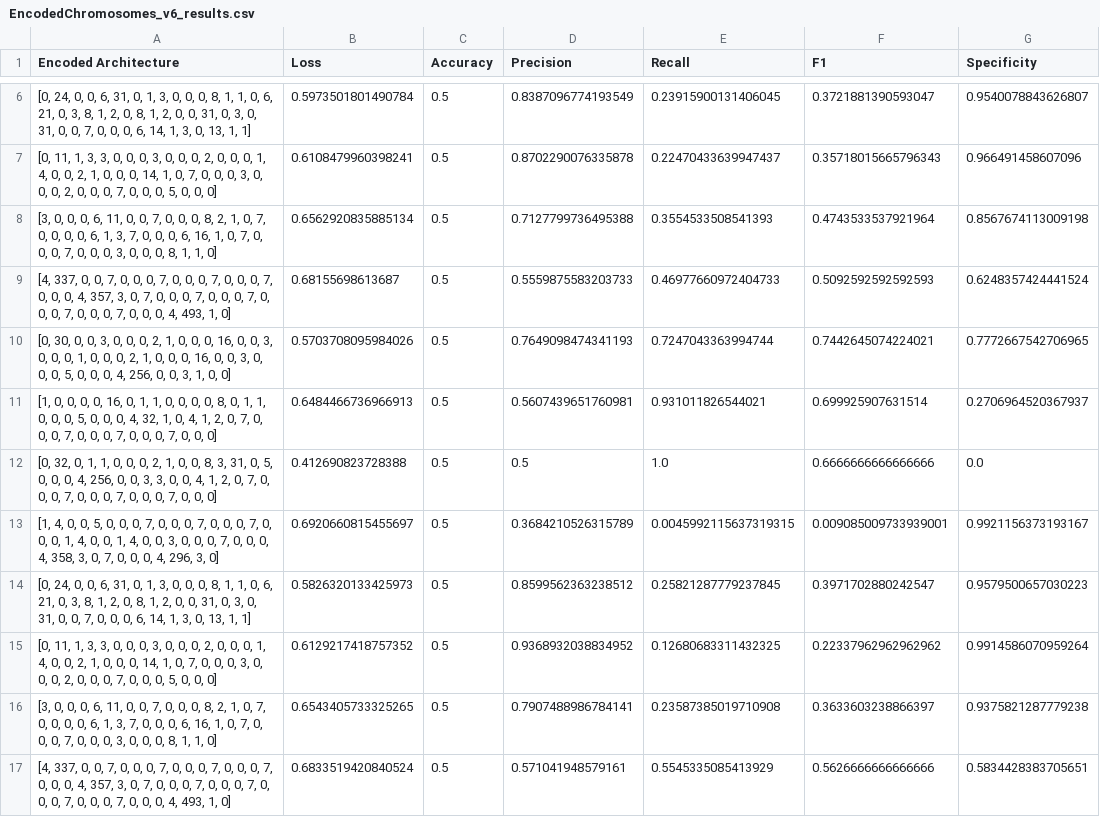
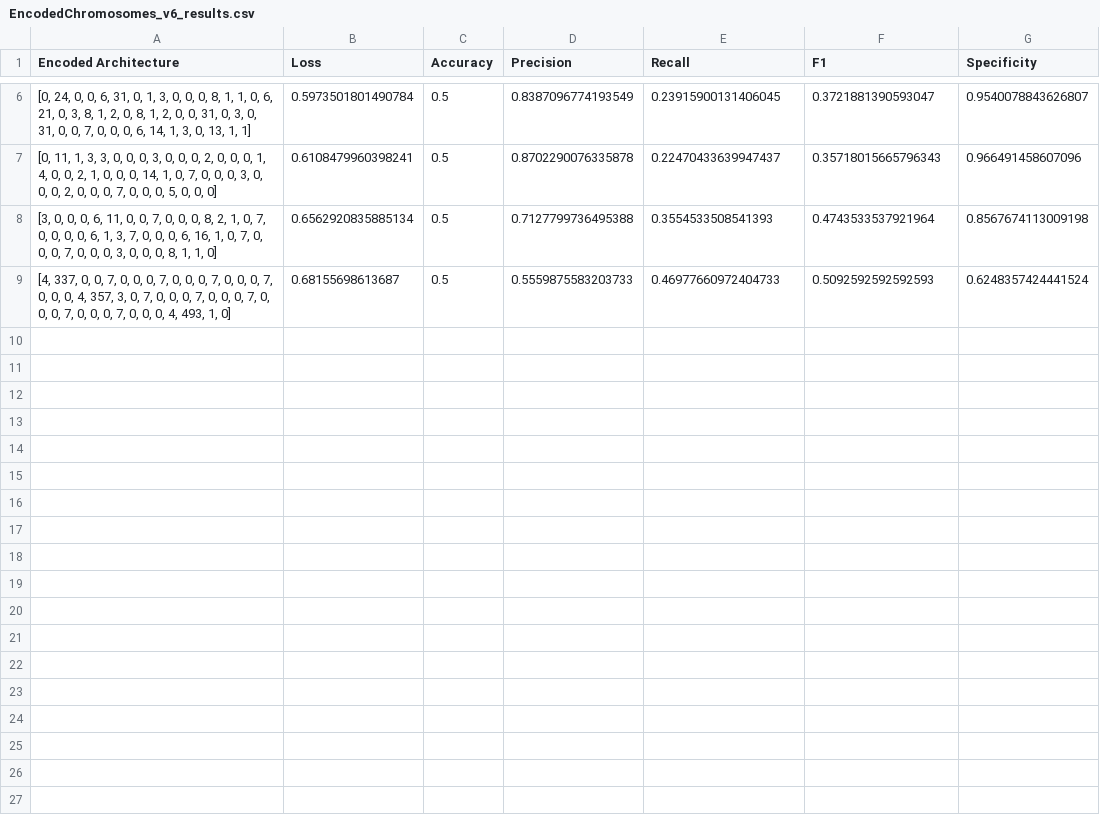
Before and after one commit to EriherSizac/Improving-deep-neural-networks-to-identify-mental-disorders-using-Neural-Architecture-Search, a CSV file: D3T3C/D3TEC Dataset/EncodedChromosomes_v6_results.csv, drawn as a sheet; only a part is shown, gaps mark what is left out; the diff names each change by its address in the sheet, - before the commit and + after, or states it on an @@ line.

Commit message:
Update EncodedChromosomes_v6_results.csv

```diff
--- a/D3T3C/D3TEC Dataset/EncodedChromosomes_v6_results.csv
+++ b/D3T3C/D3TEC Dataset/EncodedChromosomes_v6_results.csv
-row 10: [0, 30, 0, 0, 3, 0, 0, 0, 2, 1, 0, 0, 0, 16, 0, 0, 3, 0, 0, 0, 1, 0, 0, 0, 2, 1, 0, 0, 0, 16, 0, 0, 3, 0, 0, 0, 5, 0, 0, 0, 4, 256, 0, 0, 3, 1, 0, 0] | 0.5703708095984026 | 0.5 | 0.7649098474341193 | 0.7247043363994744 | 0.7442645074224021 | 0.7772667542706965
-row 11: [1, 0, 0, 0, 0, 16, 0, 1, 1, 0, 0, 0, 0, 8, 0, 1, 1, 0, 0, 0, 5, 0, 0, 0, 4, 32, 1, 0, 4, 1, 2, 0, 7, 0, 0, 0, 7, 0, 0, 0, 7, 0, 0, 0, 7, 0, 0, 0] | 0.6484466736966913 | 0.5 | 0.5607439651760981 | 0.931011826544021 | 0.699925907631514 | 0.2706964520367937
-row 12: [0, 32, 0, 1, 1, 0, 0, 0, 2, 1, 0, 0, 8, 3, 31, 0, 5, 0, 0, 0, 4, 256, 0, 0, 3, 3, 0, 0, 4, 1, 2, 0, 7, 0, 0, 0, 7, 0, 0, 0, 7, 0, 0, 0, 7, 0, 0, 0] | 0.412690823728388 | 0.5 | 0.5 | 1.0 | 0.6666666666666666 | 0.0
-row 13: [1, 4, 0, 0, 5, 0, 0, 0, 7, 0, 0, 0, 7, 0, 0, 0, 7, 0, 0, 0, 1, 4, 0, 0, 1, 4, 0, 0, 3, 0, 0, 0, 7, 0, 0, 0, 4, 358, 3, 0, 7, 0, 0, 0, 4, 296, 3, 0] | 0.6920660815455697 | 0.5 | 0.3684210526315789 | 0.0045992115637319315 | 0.009085009733939001 | 0.9921156373193167
-row 14: [0, 24, 0, 0, 6, 31, 0, 1, 3, 0, 0, 0, 8, 1, 1, 0, 6, 21, 0, 3, 8, 1, 2, 0, 8, 1, 2, 0, 0, 31, 0, 3, 0, 31, 0, 0, 7, 0, 0, 0, 6, 14, 1, 3, 0, 13, 1, 1] | 0.5826320133425973 | 0.5 | 0.8599562363238512 | 0.25821287779237845 | 0.3971702880242547 | 0.9579500657030223
-row 15: [0, 11, 1, 3, 3, 0, 0, 0, 3, 0, 0, 0, 2, 0, 0, 0, 1, 4, 0, 0, 2, 1, 0, 0, 0, 14, 1, 0, 7, 0, 0, 0, 3, 0, 0, 0, 2, 0, 0, 0, 7, 0, 0, 0, 5, 0, 0, 0] | 0.6129217418757352 | 0.5 | 0.9368932038834952 | 0.12680683311432325 | 0.22337962962962962 | 0.9914586070959264
-row 16: [3, 0, 0, 0, 6, 11, 0, 0, 7, 0, 0, 0, 8, 2, 1, 0, 7, 0, 0, 0, 0, 6, 1, 3, 7, 0, 0, 0, 6, 16, 1, 0, 7, 0, 0, 0, 7, 0, 0, 0, 3, 0, 0, 0, 8, 1, 1, 0] | 0.6543405733325265 | 0.5 | 0.7907488986784141 | 0.23587385019710908 | 0.3633603238866397 | 0.9375821287779238
-row 17: [4, 337, 0, 0, 7, 0, 0, 0, 7, 0, 0, 0, 7, 0, 0, 0, 7, 0, 0, 0, 4, 357, 3, 0, 7, 0, 0, 0, 7, 0, 0, 0, 7, 0, 0, 0, 7, 0, 0, 0, 7, 0, 0, 0, 4, 493, 1, 0] | 0.6833519420840524 | 0.5 | 0.571041948579161 | 0.5545335085413929 | 0.5626666666666666 | 0.5834428383705651
```
